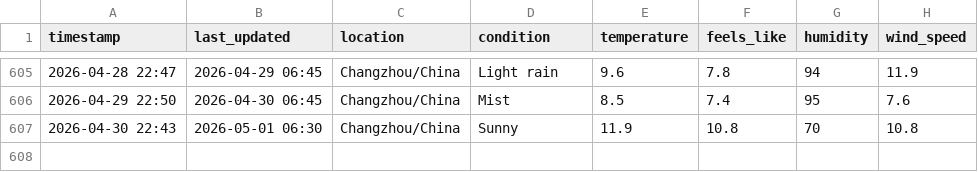
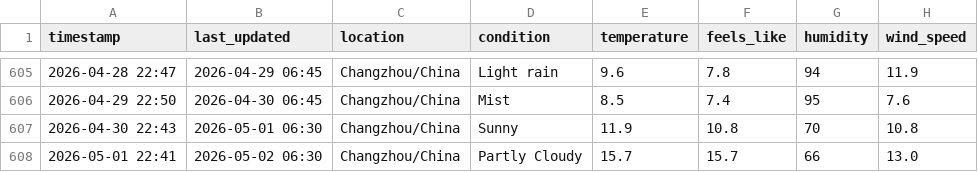
Before and after one commit to delsdwf/medium_actions_weather, a CSV file: temperature_log.csv, drawn as a sheet; only a part is shown, gaps mark what is left out; the diff names each change by its address in the sheet, - before the commit and + after, or states it on an @@ line.

```diff
--- a/temperature_log.csv
+++ b/temperature_log.csv
+row 608: 2026-05-01 22:41 | 2026-05-02 06:30 | Changzhou/China | Partly Cloudy | 15.7 | 15.7 | 66 | 13.0
```
